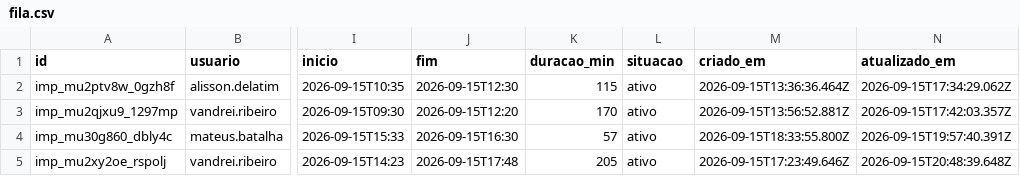
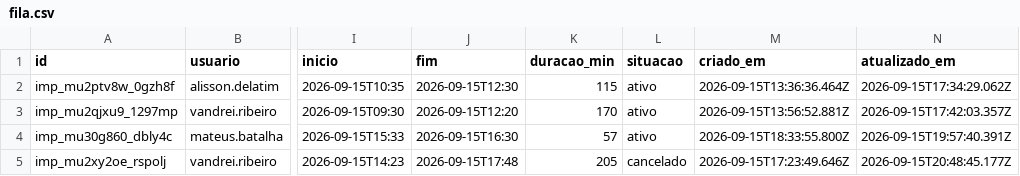
Before and after one commit to InformaWendel/PortalDEV, a CSV file: data/roadmap/fila.csv, drawn as a sheet; only a part is shown, gaps mark what is left out; the diff names each change by its address in the sheet, - before the commit and + after, or states it on an @@ line.

Commit message:
roadmap: fila -imp_mu2xy2oe_rspolj (vandrei.ribeiro)

```diff
--- a/data/roadmap/fila.csv
+++ b/data/roadmap/fila.csv
-L5 (situacao): ativo
+L5 (situacao): cancelado
-N5 (atualizado_em): 2026-09-15T20:48:39.648Z
+N5 (atualizado_em): 2026-09-15T20:48:45.177Z
```
